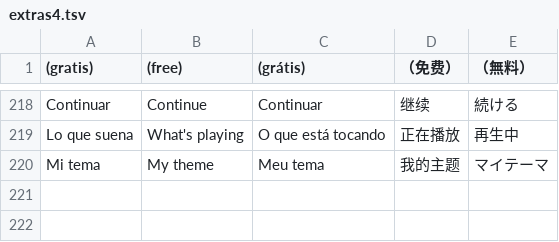
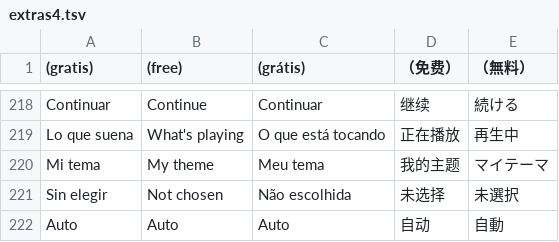
Before and after one commit to nikalbazu24/Diptico-frontend, a TSV file: herramientas/traducir/extras4.tsv, drawn as a sheet; only a part is shown, gaps mark what is left out.

```diff
--- a/herramientas/traducir/extras4.tsv
+++ b/herramientas/traducir/extras4.tsv
@@ -220 +220,3 @@ Lo que suena	What's playing	O que está tocando	正在播放	再生中
 Mi tema	My theme	Meu tema	我的主题	マイテーマ
+Sin elegir	Not chosen	Não escolhida	未选择	未選択
+Auto	Auto	Auto	自动	自動
```
Also changed, not shown: 14 other files.
